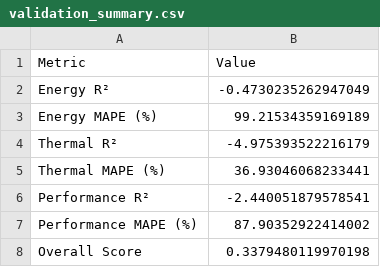
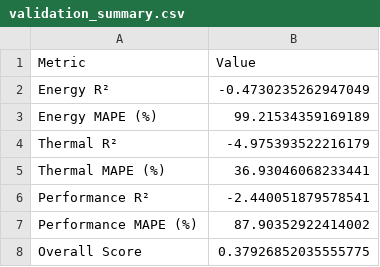
Before and after one commit to psantana5/hpc-energy-model, a CSV file: modeling/modeling_output/validation/validation_summary.csv, drawn as a sheet.

Commit message:
feat(modeling): pipeline v0.4 with overall score 0.38, thermal R² 0.70, performance R² 0.78

```diff
--- a/modeling/modeling_output/validation/validation_summary.csv
+++ b/modeling/modeling_output/validation/validation_summary.csv
@@ -7,2 +7,2 @@ Performance R²,-2.440051879578541
 Performance MAPE (%),87.90352922414002
-Overall Score,0.3379480119970198
+Overall Score,0.37926852035555775
```
Also changed, not shown: 4 other files.
